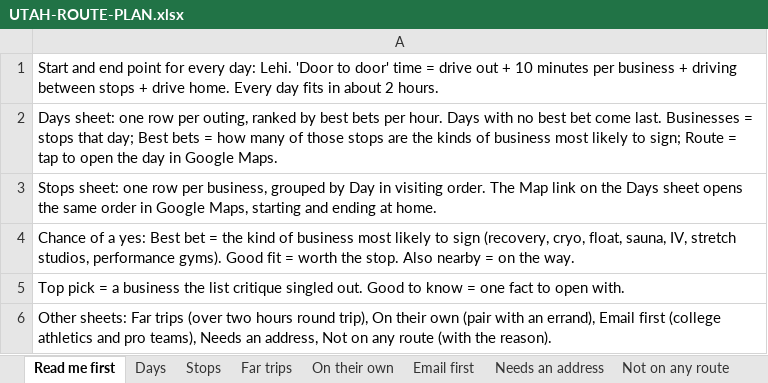
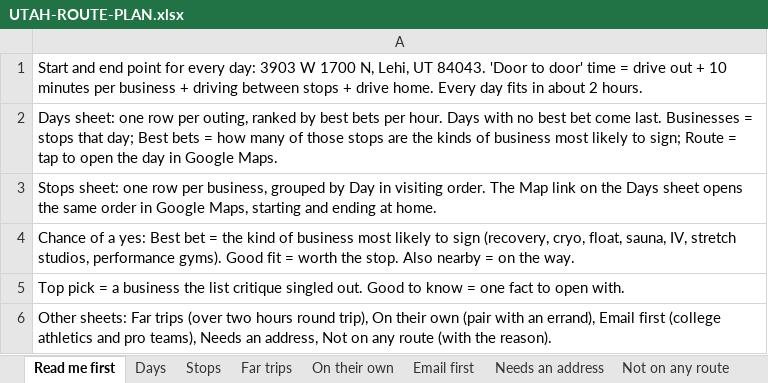
Before and after one commit to matthewbailie/purebaric-newsite, an Excel workbook: _internal/outreach/UTAH-ROUTE-PLAN.xlsx, sheet Read me first, drawn as a sheet; values as stored, in another font and other column widths than the file's, no borders; the diff names each change by its address in the sheet, - before the commit and + after, or states it on an @@ line.

```diff
--- a/_internal/outreach/UTAH-ROUTE-PLAN.xlsx (sheet Read me first)
+++ b/_internal/outreach/UTAH-ROUTE-PLAN.xlsx (sheet Read me first)
-A1: …every day: Lehi. 'Door to…
+A1: …every day: 3903 W 1700 N, Lehi, UT 84043. 'Door to…
```
Also changed, not shown: sheet Stops, sheet Days, sheet Far trips, sheet On their own, sheet Not on any route, sheet Needs an address, 10 other files.
